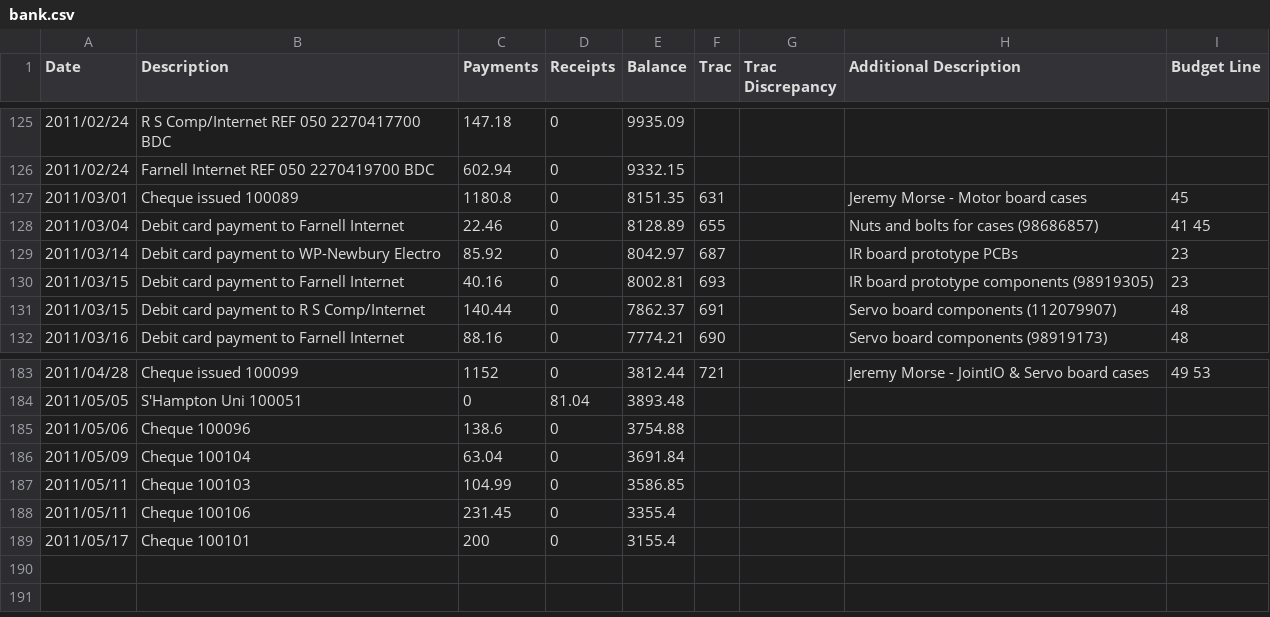
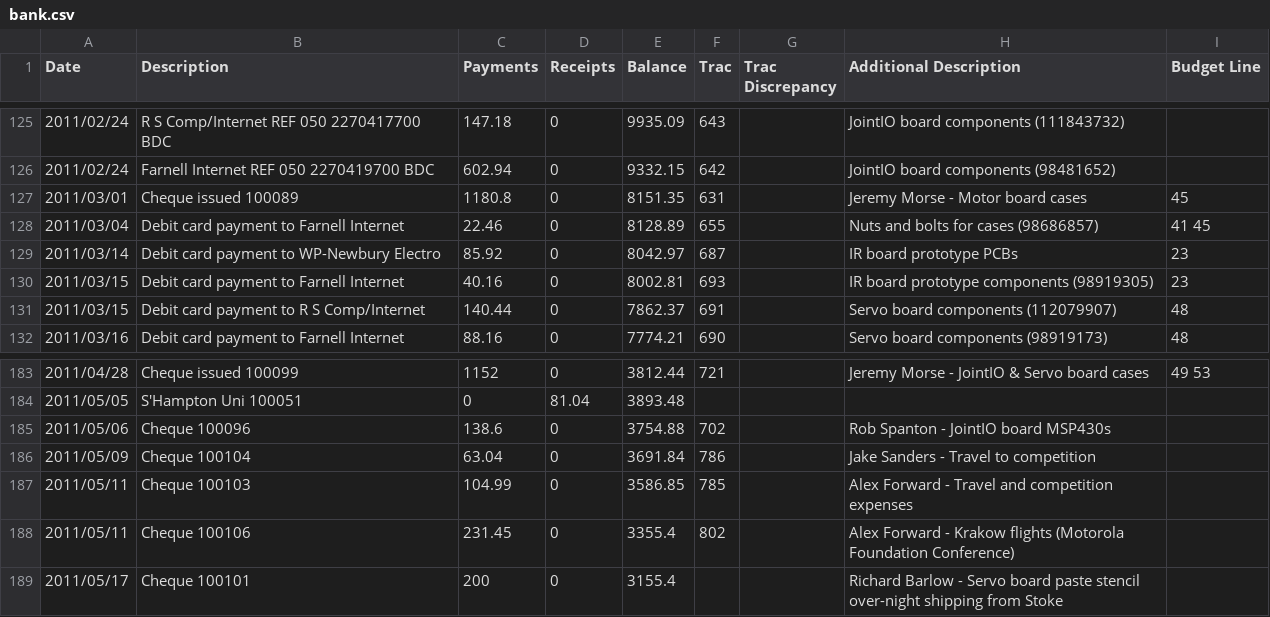
Before and after one commit to srobo-legacy/bank, a CSV file: bank.csv, drawn as a sheet; only a part is shown, gaps mark what is left out; the diff covers the shown part only.

Commit message:
Add description and trac ticket numbers to newly added transactions
I've only been able to do this for the transactions I can identify from
a combination of trawling trac, the mailing list, the farnell data and my
mind.

```diff
--- a/bank.csv
+++ b/bank.csv
@@ -125,3 +125,3 @@ Date,Description,Payments,Receipts,Balance,Trac,"Trac Discrepancy","Additional D
-2011/02/24,"R S Comp/Internet REF 050 2270417700 BDC",147.18,0,9935.09,,,,
-2011/02/24,"Farnell Internet REF 050 2270419700 BDC",602.94,0,9332.15,,,,
+2011/02/24,"R S Comp/Internet REF 050 2270417700 BDC",147.18,0,9935.09,643,,"JointIO board components (111843732)",
+2011/02/24,"Farnell Internet REF 050 2270419700 BDC",602.94,0,9332.15,642,,"JointIO board components (98481652)",
 2011/03/01,"Cheque issued 100089",1180.8,0,8151.35,631,,"Jeremy Morse - Motor board cases",45
@@ -184,6 +184,6 @@ Date,Description,Payments,Receipts,Balance,Trac,"Trac Discrepancy","Additional D
 2011/05/05,"S'Hampton Uni 100051",0,81.04,3893.48,,,,
-2011/05/06,"Cheque 100096",138.6,0,3754.88,,,,
-2011/05/09,"Cheque 100104",63.04,0,3691.84,,,,
-2011/05/11,"Cheque 100103",104.99,0,3586.85,,,,
-2011/05/11,"Cheque 100106",231.45,0,3355.4,,,,
-2011/05/17,"Cheque 100101",200,0,3155.4,,,,
+2011/05/06,"Cheque 100096",138.6,0,3754.88,702,,"Rob Spanton - JointIO board MSP430s",
+2011/05/09,"Cheque 100104",63.04,0,3691.84,786,,"Jake Sanders - Travel to competition",
+2011/05/11,"Cheque 100103",104.99,0,3586.85,785,,"Alex Forward - Travel and competition expenses",
+2011/05/11,"Cheque 100106",231.45,0,3355.4,802,,"Alex Forward - Krakow flights (Motorola Foundation Conference)",
+2011/05/17,"Cheque 100101",200,0,3155.4,,,"Richard Barlow - Servo board paste stencil over-night shipping from Stoke",
```
Also changed, not shown: 36 edited cells elsewhere in this file.
